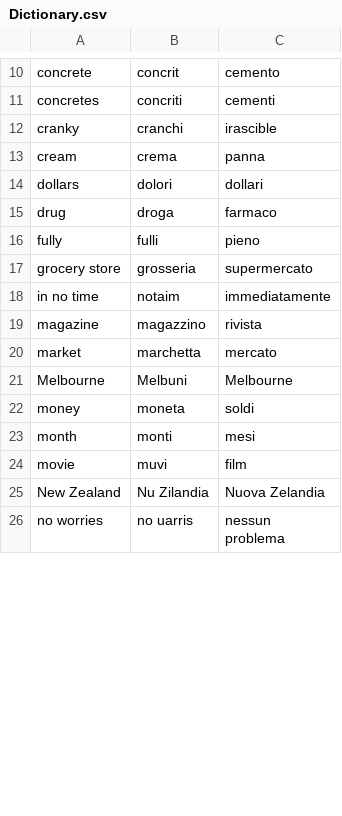
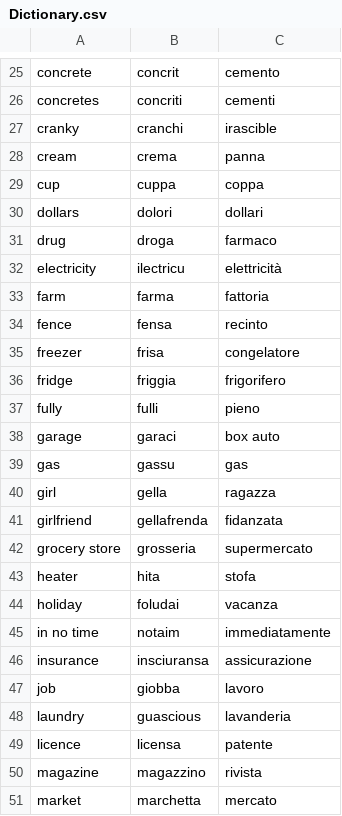
Before and after one commit to OliverDeBrisbane/Italo-Australian-dialect-dictionary, a CSV file: Dictionary.csv, drawn as a sheet; only a part is shown, gaps mark what is left out; the shorter side is filled out with more unchanged rows; the diff covers the shown part only; the diff names each change by its address in the sheet, - before the commit and + after, or states it on an @@ line.

```diff
--- a/Dictionary.csv
+++ b/Dictionary.csv
+row 29: cup | cuppa | coppa
+row 32: electricity | ilectricu | elettricità
+row 33: farm | farma | fattoria
+row 34: fence | fensa | recinto
+row 35: freezer | frisa | congelatore
+row 36: fridge | friggia | frigorifero
+row 38: garage | garaci | box auto
+row 39: gas | gassu | gas
+row 40: girl | gella | ragazza
+row 41: girlfriend | gellafrenda | fidanzata
+row 43: heater | hita | stofa
+row 44: holiday | foludai | vacanza
+row 46: insurance | insciuransa | assicurazione
+row 47: job | giobba | lavoro
+row 48: laundry | guascious | lavanderia
+row 49: licence | licensa | patente
```
Also changed, not shown: 35 added rows and 3 edited cells elsewhere in this file.
